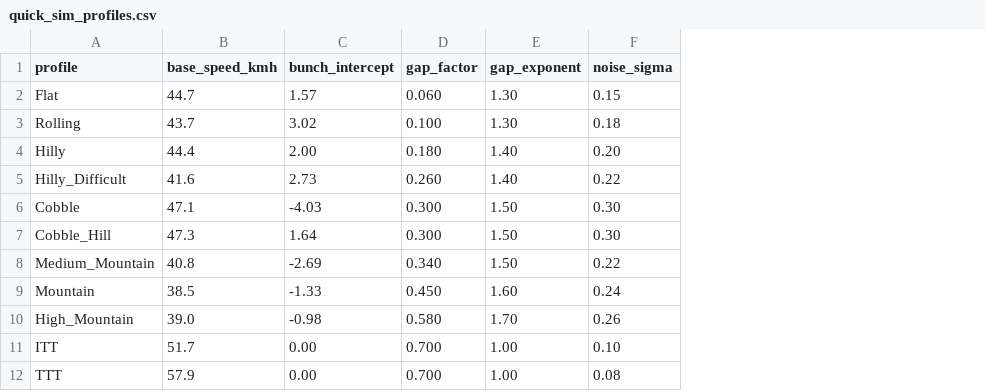
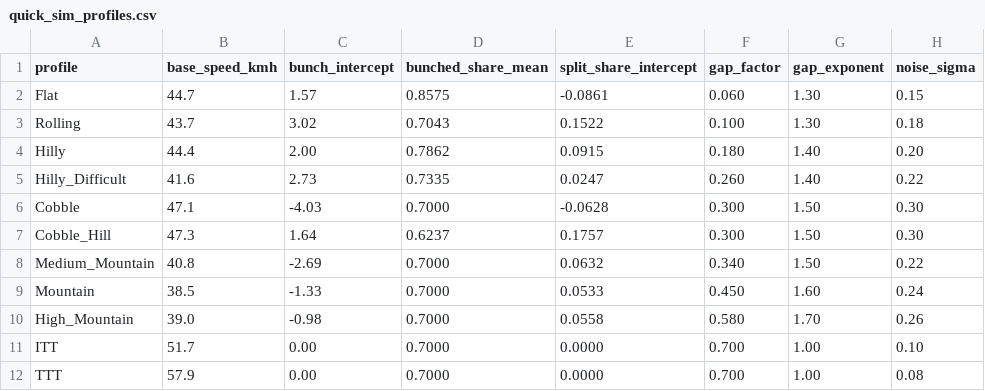
Before and after one commit to michaelkrinningersg-coder/velo, a CSV file: data/csv/quick_sim_profiles.csv, drawn as a sheet; only a part is shown; the diff names each change by its address in the sheet, - before the commit and + after, or states it on an @@ line.

```diff
--- a/data/csv/quick_sim_profiles.csv
+++ b/data/csv/quick_sim_profiles.csv
+column D (bunched_share_mean), rows 2-12: 0.8575 | 0.7043 | 0.7862 | 0.7335 | 0.7000 | 0.6237 | 0.7000 | 0.7000 | 0.7000 | 0.7000 | 0.7000
+column E (split_share_intercept), rows 2-12: -0.0861 | 0.1522 | 0.0915 | 0.0247 | -0.0628 | 0.1757 | 0.0632 | 0.0533 | 0.0558 | 0.0000 | 0.0000
```
Also changed, not shown: 9 other files.
